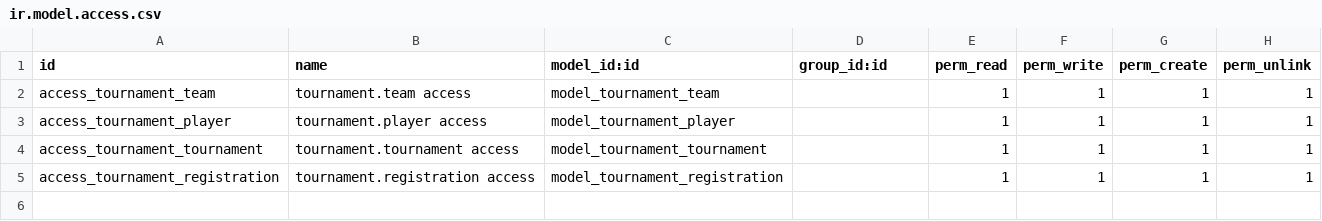
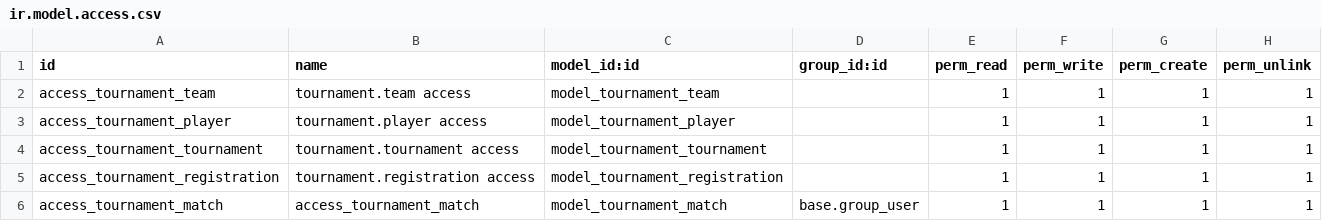
Before and after one commit to janahatem1/project-tournament, a CSV file: custom_addons/tournament_management/security/ir.model.access.csv, drawn as a sheet.

Commit message:
fix: align model method indentations and manifest dependencies for tournament management

```diff
--- a/custom_addons/tournament_management/security/ir.model.access.csv
+++ b/custom_addons/tournament_management/security/ir.model.access.csv
@@ -5 +5,2 @@ access_tournament_tournament,tournament.tournament access,model_tournament_tourn
 access_tournament_registration,tournament.registration access,model_tournament_registration,,1,1,1,1
+access_tournament_match,access_tournament_match,model_tournament_match,base.group_user,1,1,1,1
```
Also changed, not shown: 7 other files.
